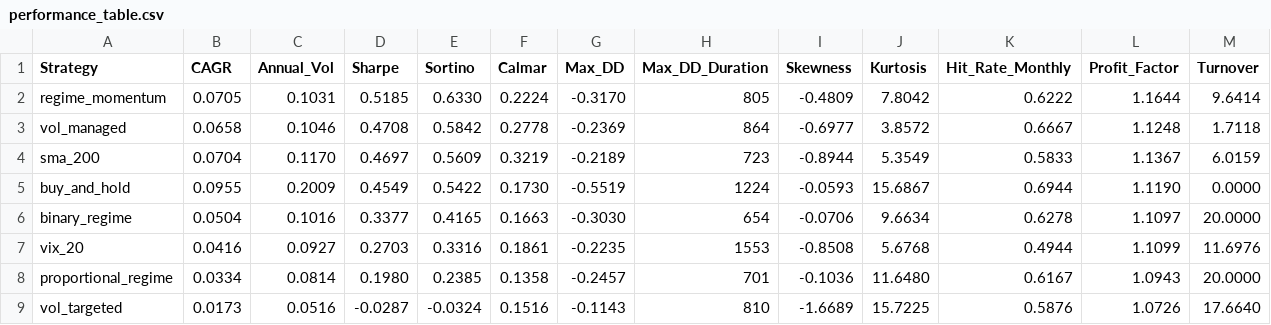
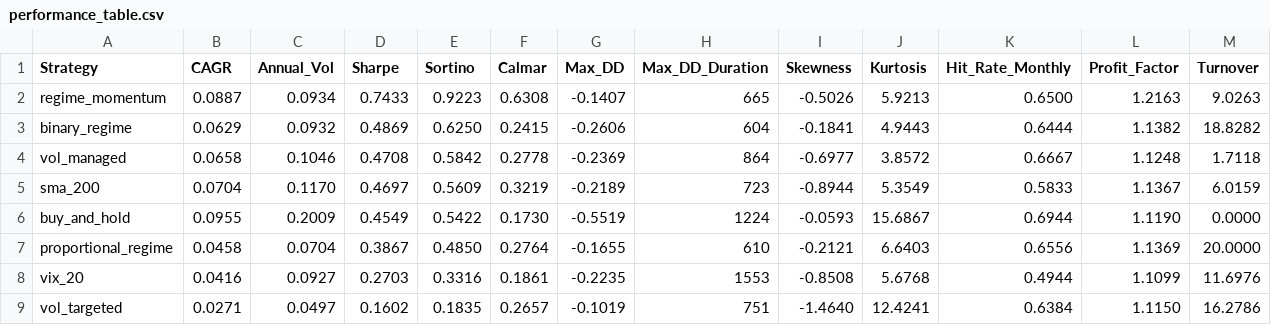
Before and after one commit to brianbanna/systematic-regime-trading, a CSV file: results/performance_table.csv, drawn as a sheet; only a part is shown; removed rows and columns are numbered as before the commit, all else as after; rows hold the shown columns only; the diff covers the shown part only; the diff names each change by its address in the sheet, - before the commit and + after, or states it on an @@ line.

```diff
--- a/results/performance_table.csv
+++ b/results/performance_table.csv
-B2 (CAGR): 0.0705
+B2 (CAGR): 0.0887
-C2 (Annual_Vol): 0.1031
+C2 (Annual_Vol): 0.0934
-D2 (Sharpe): 0.5185
+D2 (Sharpe): 0.7433
-E2 (Sortino): 0.6330
+E2 (Sortino): 0.9223
-F2 (Calmar): 0.2224
+F2 (Calmar): 0.6308
-G2 (Max_DD): -0.3170
+G2 (Max_DD): -0.1407
-H2 (Max_DD_Duration): 805
+H2 (Max_DD_Duration): 665
-I2 (Skewness): -0.4809
+I2 (Skewness): -0.5026
-J2 (Kurtosis): 7.8042
+J2 (Kurtosis): 5.9213
-K2 (Hit_Rate_Monthly): 0.6222
+K2 (Hit_Rate_Monthly): 0.6500
-L2 (Profit_Factor): 1.1644
+L2 (Profit_Factor): 1.2163
-M2 (Turnover): 9.6414
+M2 (Turnover): 9.0263
+row 3: binary_regime | 0.0629 | 0.0932 | 0.4869 | 0.6250 | 0.2415 | -0.2606 | 604 | -0.1841 | 4.9443 | 0.6444 | 1.1382 | 18.8282
-row 6: binary_regime | 0.0504 | 0.1016 | 0.3377 | 0.4165 | 0.1663 | -0.3030 | 654 | -0.0706 | 9.6634 | 0.6278 | 1.1097 | 20.0000
+row 7: proportional_regime | 0.0458 | 0.0704 | 0.3867 | 0.4850 | 0.2764 | -0.1655 | 610 | -0.2121 | 6.6403 | 0.6556 | 1.1369 | 20.0000
-row 8: proportional_regime | 0.0334 | 0.0814 | 0.1980 | 0.2385 | 0.1358 | -0.2457 | 701 | -0.1036 | 11.6480 | 0.6167 | 1.0943 | 20.0000
-B9 (CAGR): 0.0173
+B9 (CAGR): 0.0271
-C9 (Annual_Vol): 0.0516
+C9 (Annual_Vol): 0.0497
-D9 (Sharpe): -0.0287
+D9 (Sharpe): 0.1602
-E9 (Sortino): -0.0324
+E9 (Sortino): 0.1835
-F9 (Calmar): 0.1516
+F9 (Calmar): 0.2657
-G9 (Max_DD): -0.1143
+G9 (Max_DD): -0.1019
-H9 (Max_DD_Duration): 810
+H9 (Max_DD_Duration): 751
-I9 (Skewness): -1.6689
+I9 (Skewness): -1.4640
-J9 (Kurtosis): 15.7225
+J9 (Kurtosis): 12.4241
-K9 (Hit_Rate_Monthly): 0.5876
+K9 (Hit_Rate_Monthly): 0.6384
-L9 (Profit_Factor): 1.0726
+L9 (Profit_Factor): 1.1150
-M9 (Turnover): 17.6640
+M9 (Turnover): 16.2786
```
Also changed, not shown: 4 edited cells elsewhere in this file, results/cost_sensitivity.csv, results/crisis_performance.csv, 11 other files.
